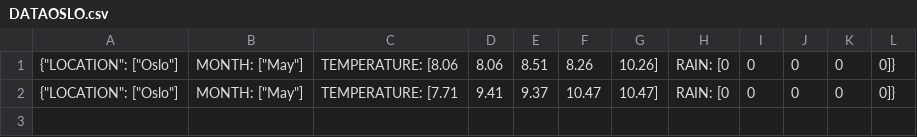
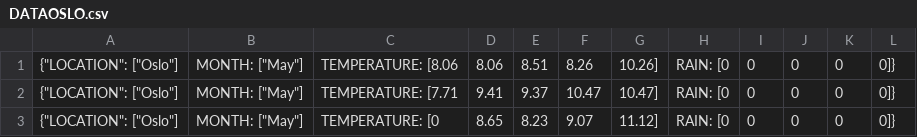
Before and after one commit to SkageLysgaard/MandatoryAssignment1WeatherApp, a CSV file: DATAOSLO.csv, drawn as a sheet.

```diff
--- a/DATAOSLO.csv
+++ b/DATAOSLO.csv
@@ -2 +2,2 @@
 {"LOCATION": ["Oslo"], "MONTH": ["May"], "TEMPERATURE": [7.71, 9.41, 9.37, 10.47, 10.47], "RAIN": [0, 0, 0, 0, 0]}
+{"LOCATION": ["Oslo"], "MONTH": ["May"], "TEMPERATURE": [0, 8.65, 8.23, 9.07, 11.12], "RAIN": [0, 0, 0, 0, 0]}
```
Also changed, not shown: 7 other files.
